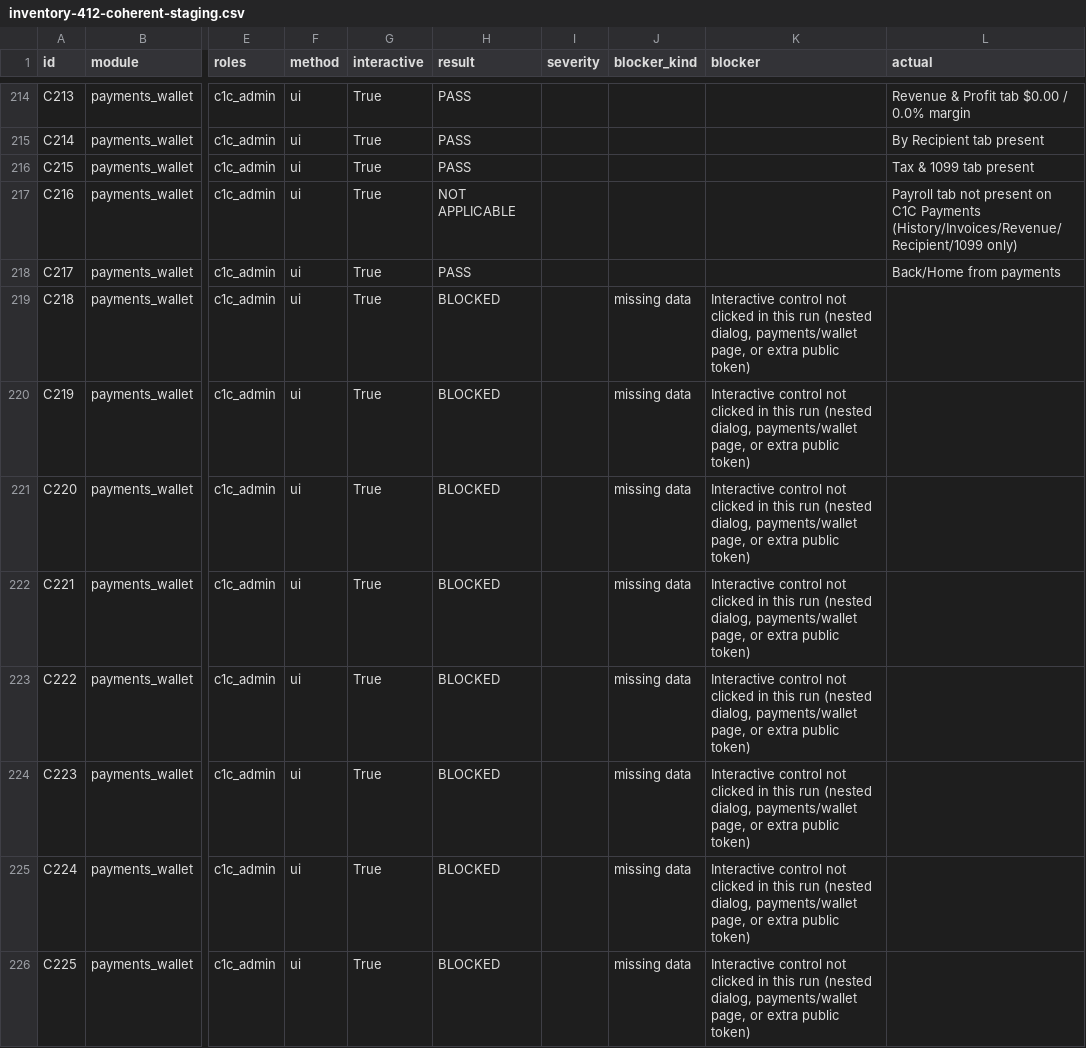
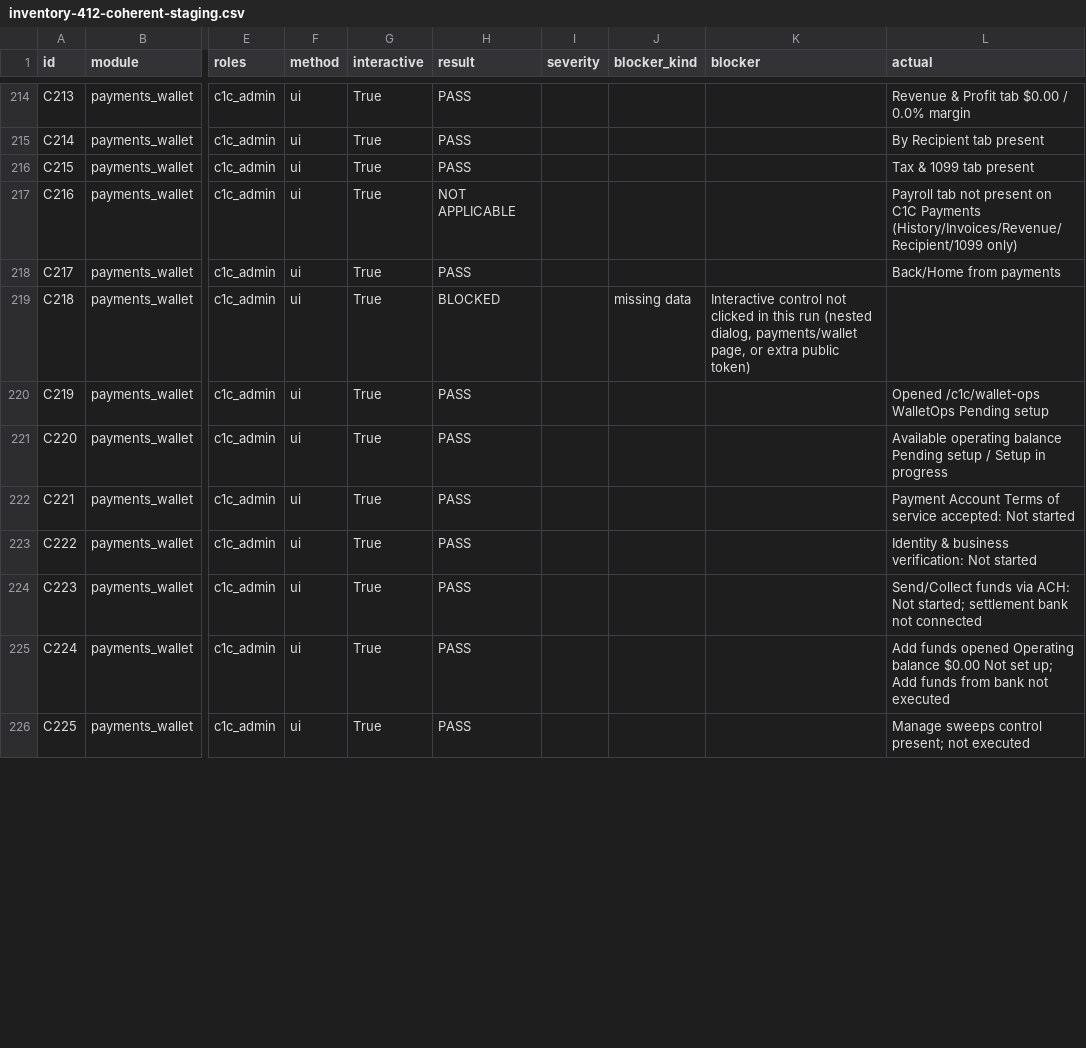
Before and after one commit to michaelcarletta-cmd/ChecksOps, a CSV file: docs/audits/inventory-412-coherent-staging.csv, drawn as a sheet; only a part is shown, gaps mark what is left out; the diff covers the shown part only; the diff names each change by its address in the sheet, - before the commit and + after, or states it on an @@ line.

```diff
--- a/docs/audits/inventory-412-coherent-staging.csv
+++ b/docs/audits/inventory-412-coherent-staging.csv
-H220:H226 (result): BLOCKED
+H220:H226 (result): PASS
-J220:J226 (blocker_kind): missing data
+J220:J226 (blocker_kind): (empty)
-K220:K226 (blocker): Interactive control not clicked in this run (nested dialog, payments/wallet page, or extra public token)
+K220:K226 (blocker): (empty)
-L220 (actual): (empty)
+L220 (actual): Opened /c1c/wallet-ops WalletOps Pending setup
-L221 (actual): (empty)
+L221 (actual): Available operating balance Pending setup / Setup in progress
-L222 (actual): (empty)
+L222 (actual): Payment Account Terms of service accepted: Not started
-L223 (actual): (empty)
+L223 (actual): Identity & business verification: Not started
-L224 (actual): (empty)
+L224 (actual): Send/Collect funds via ACH: Not started; settlement bank not connected
-L225 (actual): (empty)
+L225 (actual): Add funds opened Operating balance $0.00 Not set up; Add funds from bank not executed
-L226 (actual): (empty)
+L226 (actual): Manage sweeps control present; not executed
```
Also changed, not shown: 62 edited cells elsewhere in this file, 5 other files.
